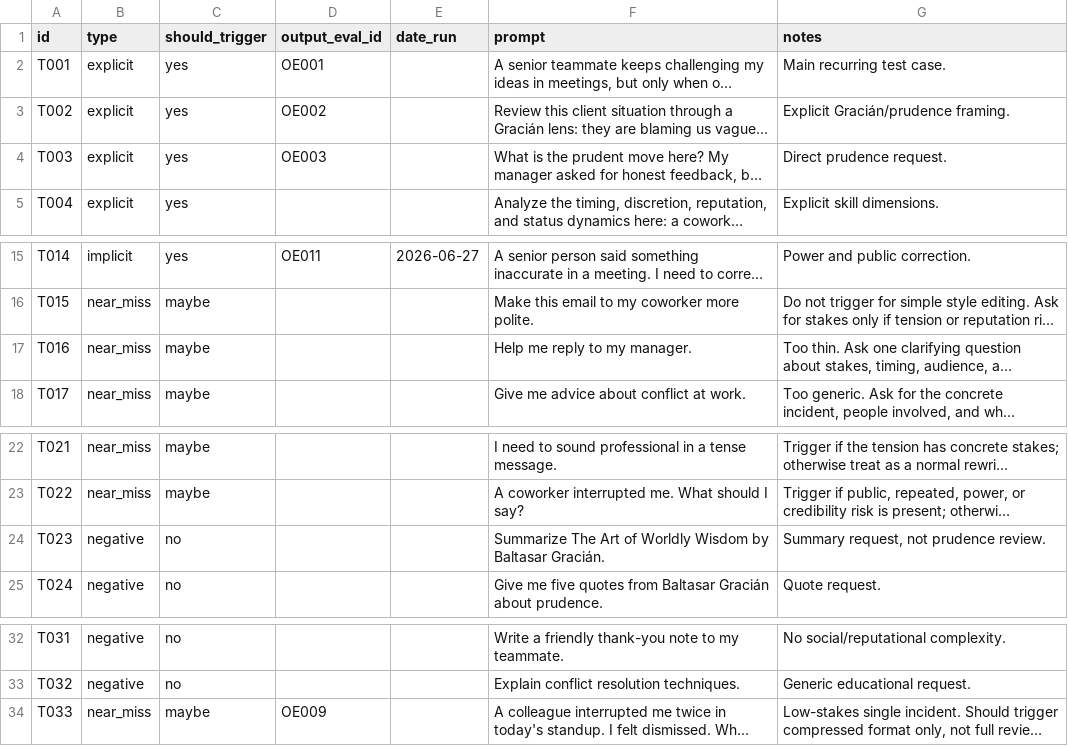
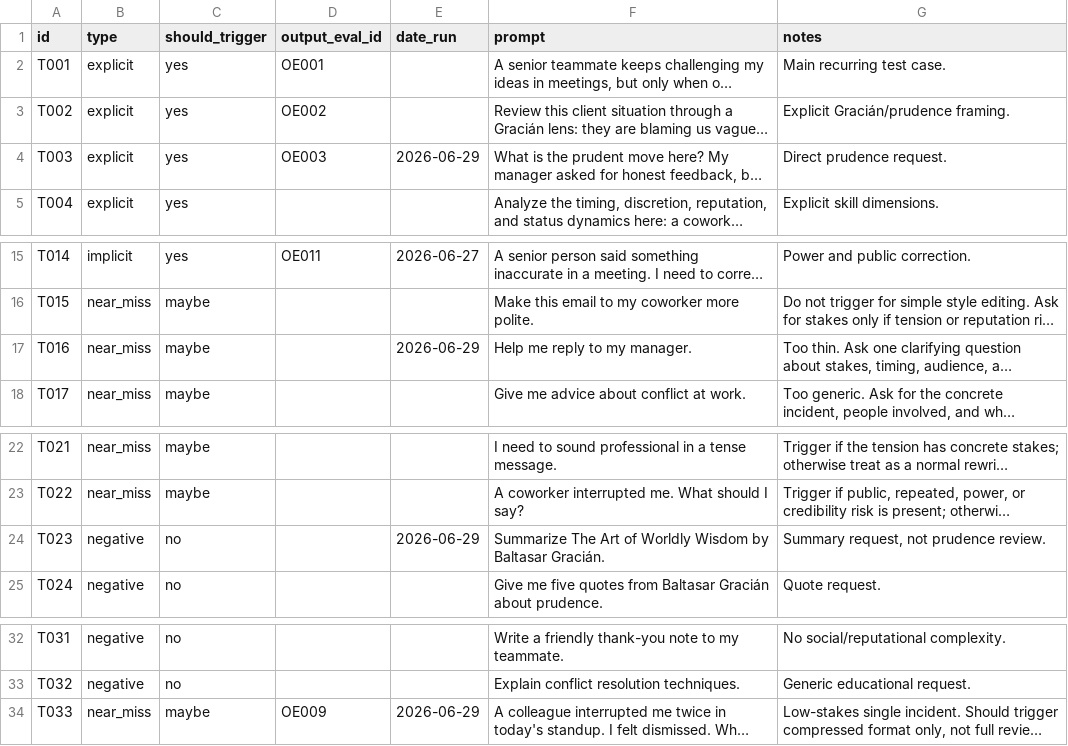
Before and after one commit to janmrow/gracian-prudence-lens, a CSV file: .agents/skills/gracian-prudence-review/evals/trigger-queries.csv, drawn as a sheet; only a part is shown, gaps mark what is left out; long unchanged cells end in …; the diff names each change by its address in the sheet, - before the commit and + after, or states it on an @@ line.

Commit message:
Record Claude baseline eval coverage (#10)

```diff
--- a/.agents/skills/gracian-prudence-review/evals/trigger-queries.csv
+++ b/.agents/skills/gracian-prudence-review/evals/trigger-queries.csv
-E4 (date_run): (empty)
+E4 (date_run): 2026-06-29
-E17 (date_run): (empty)
+E17 (date_run): 2026-06-29
-E24 (date_run): (empty)
+E24 (date_run): 2026-06-29
-E34 (date_run): (empty)
+E34 (date_run): 2026-06-29
```
Also changed, not shown: 3 other files.
